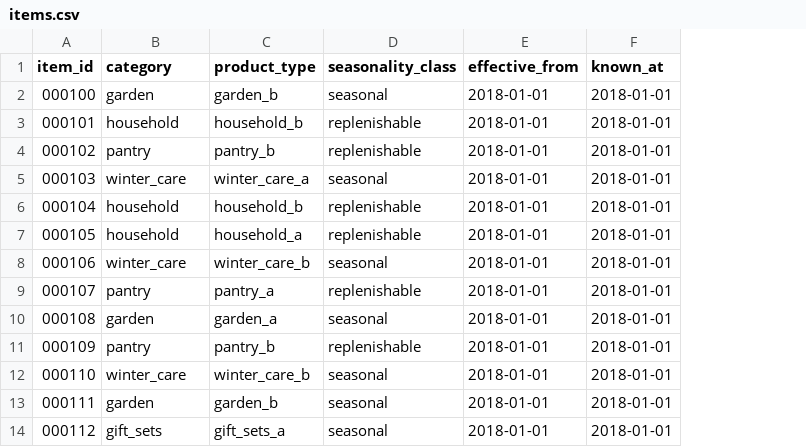
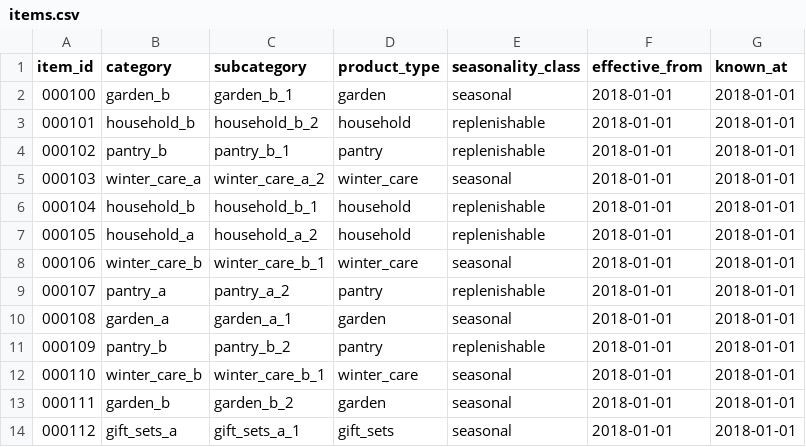
Before and after one commit to raghavchalapathy/XferAI-Bench, a CSV file: examples/retail_synthetic/sample/items.csv, drawn as a sheet; addresses are those after the commit; the diff names each change by its address in the sheet, - before the commit and + after, or states it on an @@ line.

Commit message:
docs/schema: features.hierarchy in metadata schema, examples (expected_hash 141c7319, 1.1.0 sample) and METADATA.md

```diff
--- a/examples/retail_synthetic/sample/items.csv
+++ b/examples/retail_synthetic/sample/items.csv
+column C (subcategory), rows 2-14: garden_b_1 | household_b_2 | pantry_b_1 | winter_care_a_2 | household_b_1 | household_a_2 | winter_care_b_1 | pantry_a_2 | garden_a_1 | pantry_b_2 | winter_care_b_1 | garden_b_2 | gift_sets_a_1
-B2 (category): garden
+B2 (category): garden_b
-D2 (product_type): garden_b
+D2 (product_type): garden
-B3 (category): household
+B3 (category): household_b
-D3 (product_type): household_b
+D3 (product_type): household
-B4 (category): pantry
+B4 (category): pantry_b
-D4 (product_type): pantry_b
+D4 (product_type): pantry
-B5 (category): winter_care
+B5 (category): winter_care_a
-D5 (product_type): winter_care_a
+D5 (product_type): winter_care
-B6 (category): household
+B6 (category): household_b
-D6 (product_type): household_b
+D6 (product_type): household
-B7 (category): household
+B7 (category): household_a
-D7 (product_type): household_a
+D7 (product_type): household
-B8 (category): winter_care
+B8 (category): winter_care_b
-D8 (product_type): winter_care_b
+D8 (product_type): winter_care
-B9 (category): pantry
+B9 (category): pantry_a
-D9 (product_type): pantry_a
+D9 (product_type): pantry
-B10 (category): garden
+B10 (category): garden_a
-D10 (product_type): garden_a
+D10 (product_type): garden
-B11 (category): pantry
+B11 (category): pantry_b
-D11 (product_type): pantry_b
+D11 (product_type): pantry
-B12 (category): winter_care
+B12 (category): winter_care_b
-D12 (product_type): winter_care_b
+D12 (product_type): winter_care
-B13 (category): garden
+B13 (category): garden_b
-D13 (product_type): garden_b
+D13 (product_type): garden
-B14 (category): gift_sets
+B14 (category): gift_sets_a
-D14 (product_type): gift_sets_a
+D14 (product_type): gift_sets
```
Also changed, not shown: examples/retail_synthetic/sample/locations.csv, examples/retail_synthetic/sample/origin_features.csv, 8 other files.
